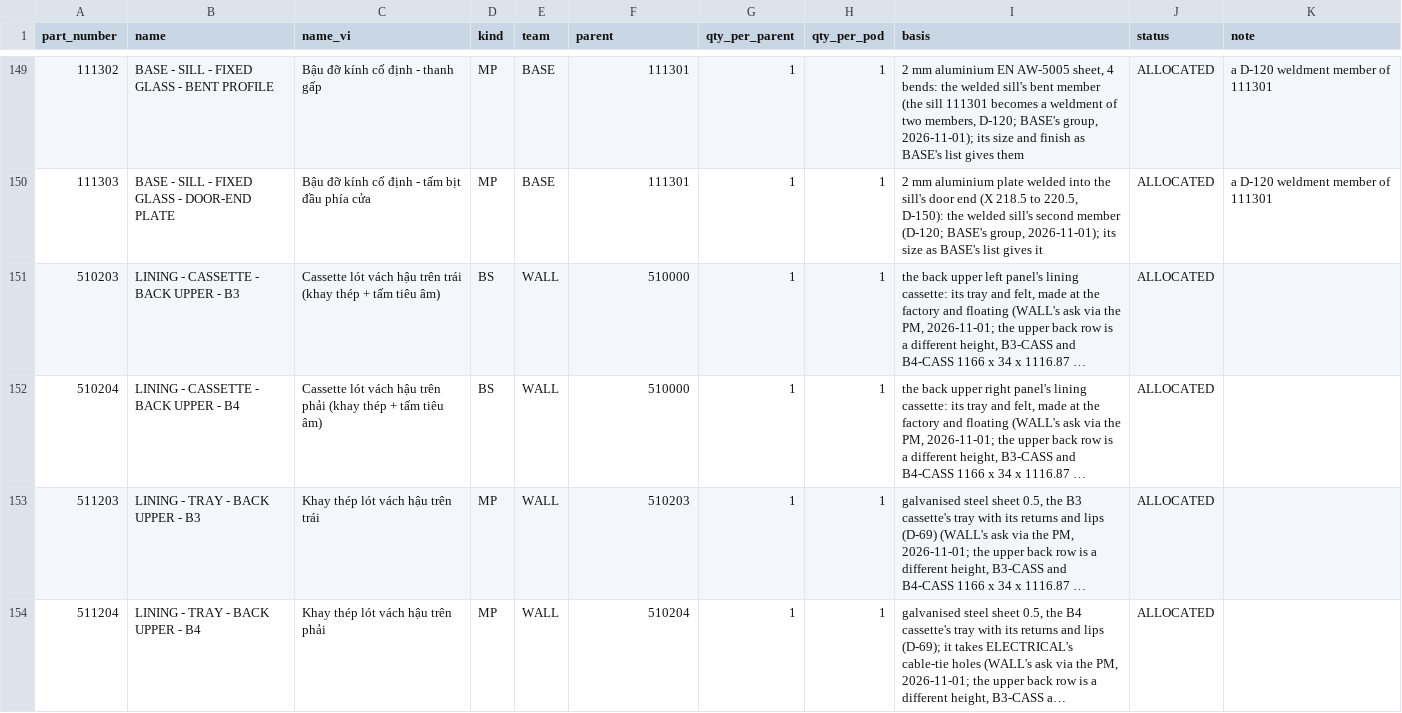
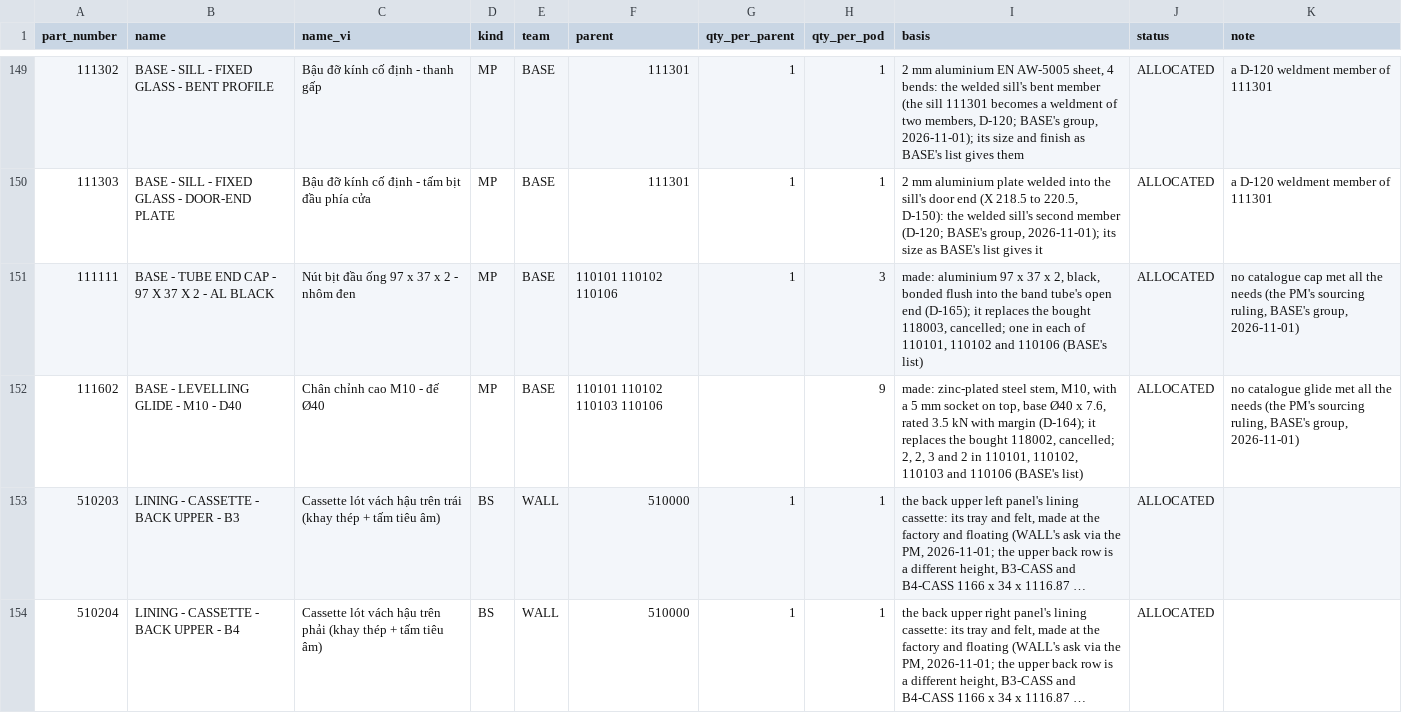
Before and after one commit to autonomous-ai/spaceship, a CSV file: v2/04-BOM/number-allocation.csv, drawn as a sheet; only a part is shown, gaps mark what is left out; the shorter side is filled out with more unchanged rows; long unchanged cells end in …; the diff names each change by its address in the sheet, - before the commit and + after, or states it on an @@ line.

```diff
--- a/v2/04-BOM/number-allocation.csv
+++ b/v2/04-BOM/number-allocation.csv
+row 151: 111111 | BASE - TUBE END CAP - 97 X 37 X 2 - AL BLACK | Nút bịt đầu ống 97 x 37 x 2 - nhôm đen | MP | BASE | 110101 110102 110106 | 1 | 3 | made: aluminium 97 x 37 x 2, black, bonded flush into the band tube's open end (D-165); it replaces the bought 118003, cancelled; one in each of 110101, 110102 and 110106 (BASE's list) | ALLOCATED | no catalogue cap met all the needs (the PM's sourcing ruling, BASE's group, 2026-11-01)
+row 152: 111602 | BASE - LEVELLING GLIDE - M10 - D40 | Chân chỉnh cao M10 - đế Ø40 | MP | BASE | 110101 110102 110103 110106 |  | 9 | made: zinc-plated steel stem, M10, with a 5 mm socket on top, base Ø40 x 7.6, rated 3.5 kN with margin (D-164); it replaces the bought 118002, cancelled; 2, 2, 3 and 2 in 110101, 110102, 110103 and 110106 (BASE's list) | ALLOCATED | no catalogue glide met all the needs (the PM's sourcing ruling, BASE's group, 2026-11-01)
```
Also changed, not shown: v2/00-Control/document-register.csv, v2/04-BOM/100000_P01_POD-MASTER_BOM.csv, 7 other files.
